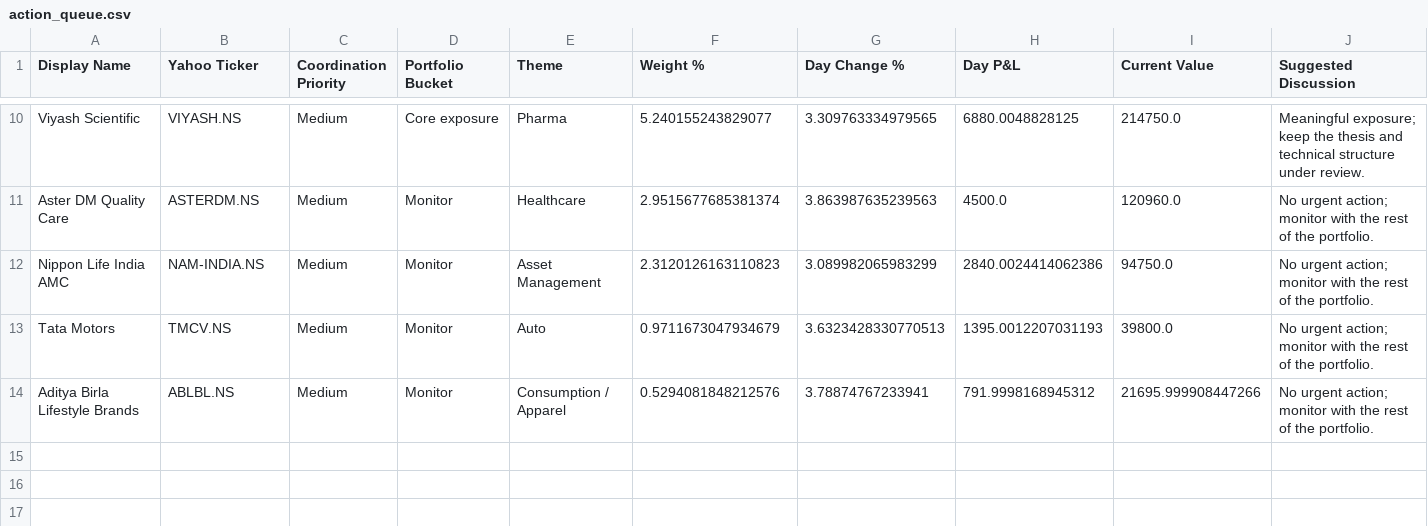
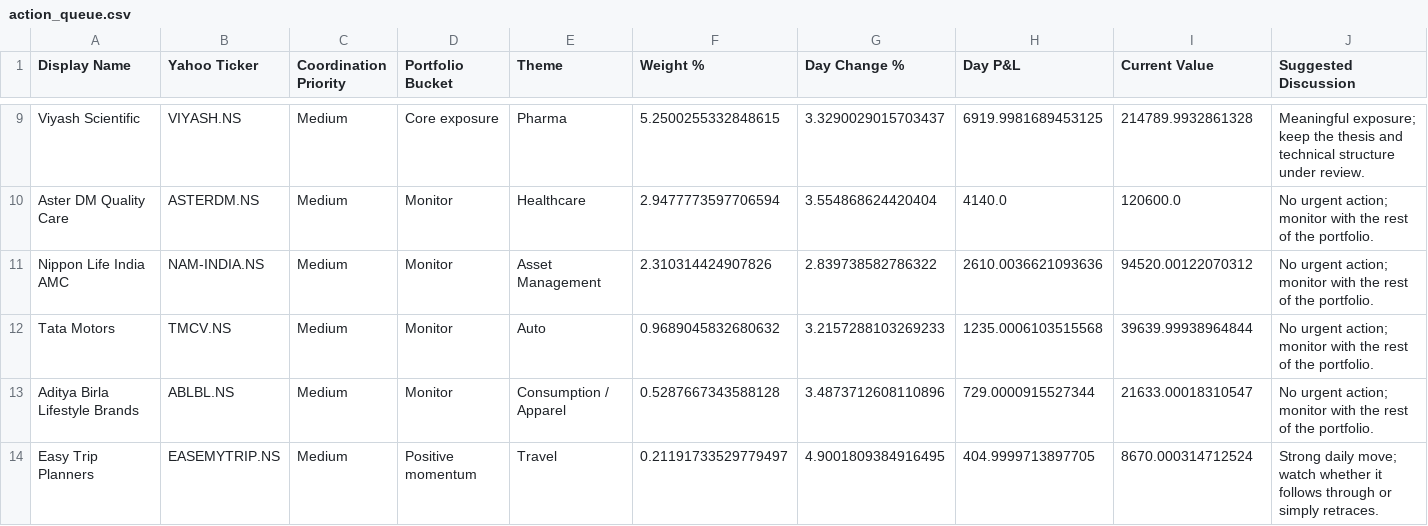
Before and after one commit to hvj7p7shkv-hub/vikram-portfolio-dashboard, a CSV file: data/action_queue.csv, drawn as a sheet; only a part is shown, gaps mark what is left out; addresses are those after the commit; the diff covers the shown part only; the diff names each change by its address in the sheet, - before the commit and + after, or states it on an @@ line.

```diff
--- a/data/action_queue.csv
+++ b/data/action_queue.csv
-F9 (Weight %): 5.240155243829077
+F9 (Weight %): 5.2500255332848615
-G9 (Day Change %): 3.309763334979565
+G9 (Day Change %): 3.3290029015703437
-H9 (Day P&L): 6880.0048828125
+H9 (Day P&L): 6919.9981689453125
-I9 (Current Value): 214750.0
+I9 (Current Value): 214789.9932861328
-F10 (Weight %): 2.9515677685381374
+F10 (Weight %): 2.9477773597706594
-G10 (Day Change %): 3.863987635239563
+G10 (Day Change %): 3.554868624420404
-H10 (Day P&L): 4500.0
+H10 (Day P&L): 4140.0
-I10 (Current Value): 120960.0
+I10 (Current Value): 120600.0
-F11 (Weight %): 2.3120126163110823
+F11 (Weight %): 2.310314424907826
-G11 (Day Change %): 3.089982065983299
+G11 (Day Change %): 2.839738582786322
-H11 (Day P&L): 2840.0024414062386
+H11 (Day P&L): 2610.0036621093636
-I11 (Current Value): 94750.0
+I11 (Current Value): 94520.00122070312
-F12 (Weight %): 0.9711673047934679
+F12 (Weight %): 0.9689045832680632
-G12 (Day Change %): 3.6323428330770513
+G12 (Day Change %): 3.2157288103269233
-H12 (Day P&L): 1395.0012207031193
+H12 (Day P&L): 1235.0006103515568
-I12 (Current Value): 39800.0
+I12 (Current Value): 39639.99938964844
-F13 (Weight %): 0.5294081848212576
+F13 (Weight %): 0.5287667343588128
-G13 (Day Change %): 3.78874767233941
+G13 (Day Change %): 3.4873712608110896
-H13 (Day P&L): 791.9998168945312
+H13 (Day P&L): 729.0000915527344
-I13 (Current Value): 21695.999908447266
+I13 (Current Value): 21633.00018310547
+row 14: Easy Trip Planners | EASEMYTRIP.NS | Medium | Positive momentum | Travel | 0.21191733529779497 | 4.9001809384916495 | 404.9999713897705 | 8670.000314712524 | Strong daily move; watch whether it follows through or simply retraces.
```
Also changed, not shown: 1 removed row and 28 edited cells elsewhere in this file, data/holdings.csv, 1 other file.
